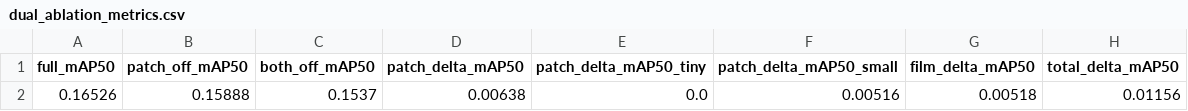
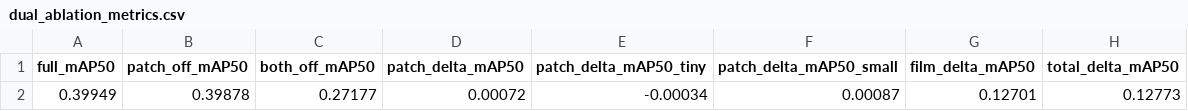
Before and after one commit to RoyalB26/Computer_Vision, a CSV file: VisDrone_deformable_slot/output_val_deformable/dual_ablation_metrics.csv, drawn as a sheet; removed rows and columns are numbered as before the commit, all else as after; the diff names each change by its address in the sheet, - before the commit and + after, or states it on an @@ line.

```diff
--- a/VisDrone_deformable_slot/output_val_deformable/dual_ablation_metrics.csv
+++ b/VisDrone_deformable_slot/output_val_deformable/dual_ablation_metrics.csv
-row 2: 0.16526 | 0.15888 | 0.1537 | 0.00638 | 0.0 | 0.00516 | 0.00518 | 0.01156
+row 2: 0.39949 | 0.39878 | 0.27177 | 0.00072 | -0.00034 | 0.00087 | 0.12701 | 0.12773
```
Also changed, not shown: VisDrone_deformable_slot/output_val_deformable/component_breakdown.csv, VisDrone_deformable_slot/output_val_deformable/deformable_patch_diagnostics.csv, 13 other files.
